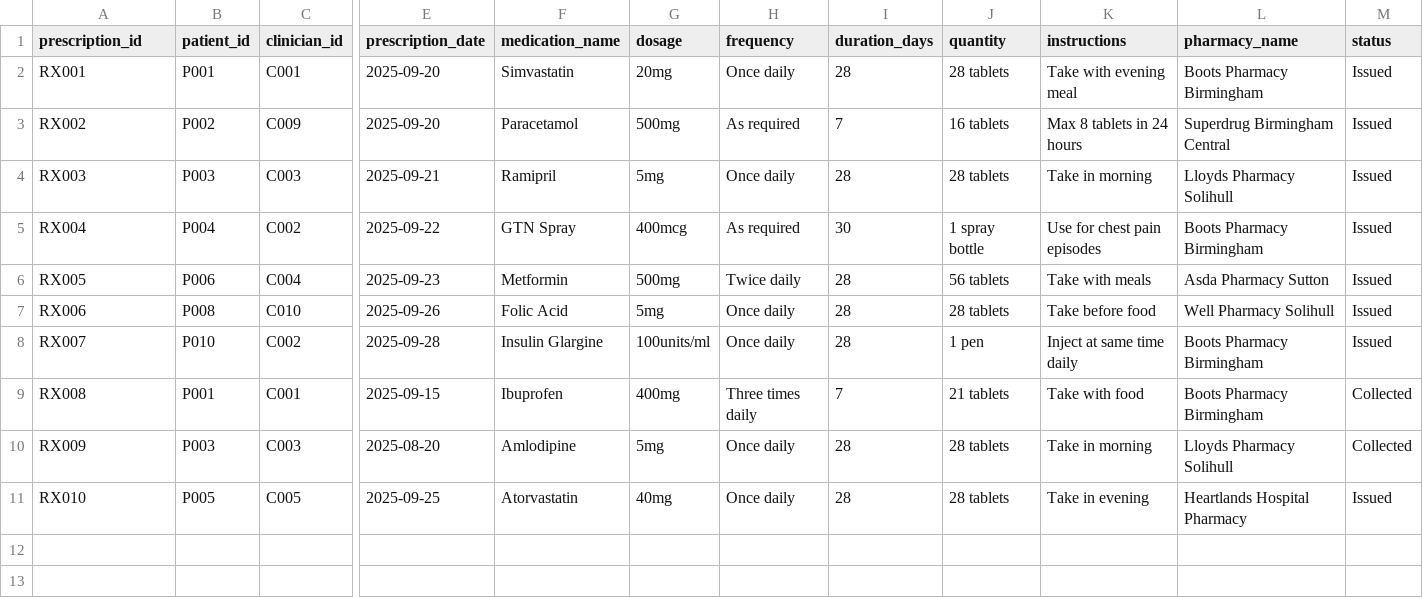
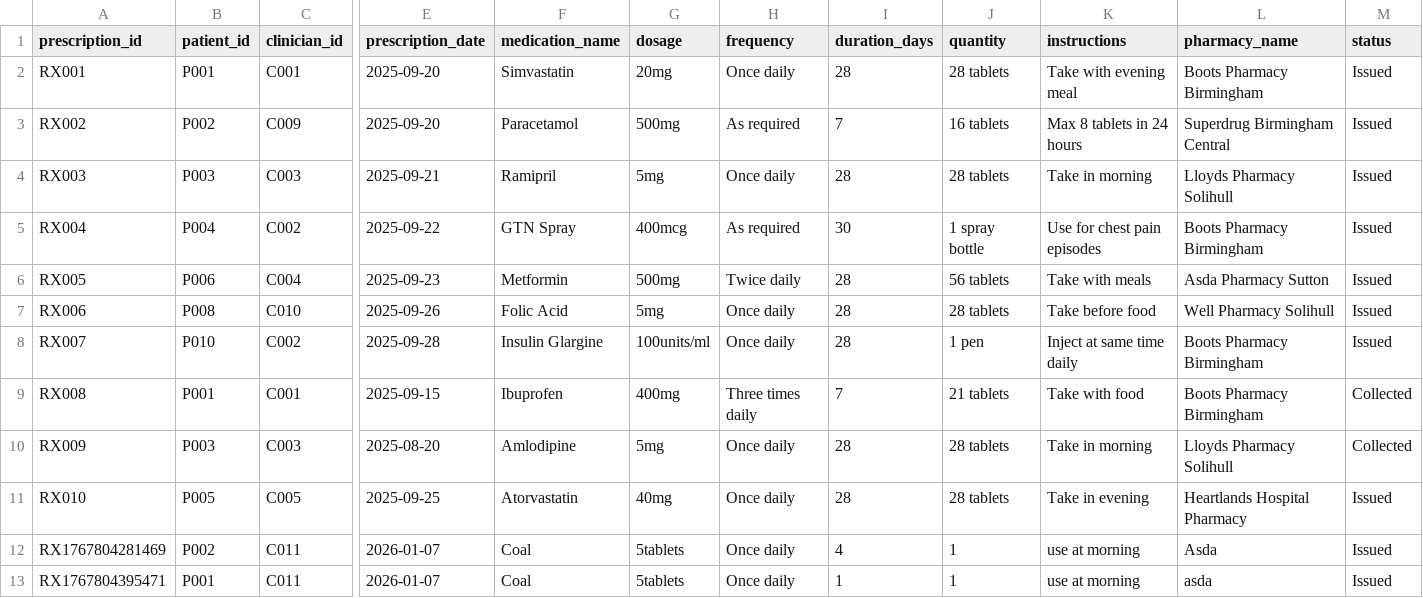
Before and after one commit to Xusk947/uni-hms, a CSV file: prescriptions.csv, drawn as a sheet; only a part is shown, gaps mark what is left out; rows hold the shown columns only; the diff names each change by its address in the sheet, - before the commit and + after, or states it on an @@ line.

```diff
--- a/prescriptions.csv
+++ b/prescriptions.csv
+row 12: RX1767804281469 | P002 | C011 | 2026-01-07 | Coal | 5tablets | Once daily | 4 | 1 | use at morning | Asda | Issued
+row 13: RX1767804395471 | P001 | C011 | 2026-01-07 | Coal | 5tablets | Once daily | 1 | 1 | use at morning | asda | Issued
```
Also changed, not shown: appointments.csv, clinicians.csv, 13 other files.
